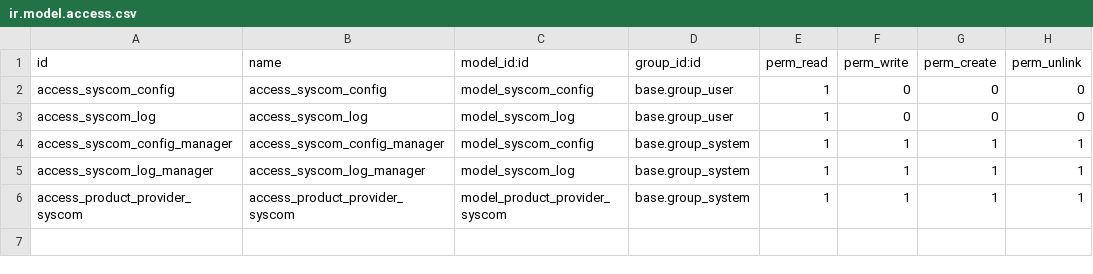
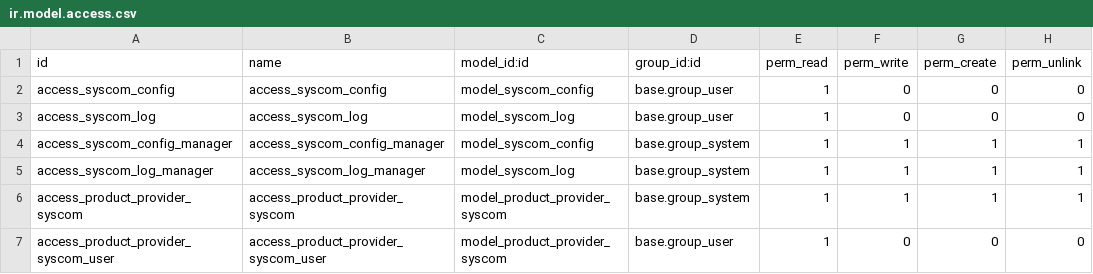
Before and after one commit to jaua/product_import_syscom, a CSV file: security/ir.model.access.csv, drawn as a sheet.

```diff
--- a/security/ir.model.access.csv
+++ b/security/ir.model.access.csv
@@ -6 +6,2 @@ access_syscom_log_manager,access_syscom_log_manager,model_syscom_log,base.group_
 access_product_provider_syscom,access_product_provider_syscom,model_product_provider_syscom,base.group_system,1,1,1,1
+access_product_provider_syscom_user,access_product_provider_syscom_user,model_product_provider_syscom,base.group_user,1,0,0,0
```
Also changed, not shown: 5 other files.
